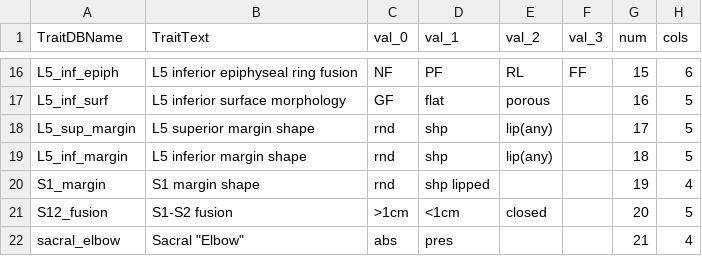
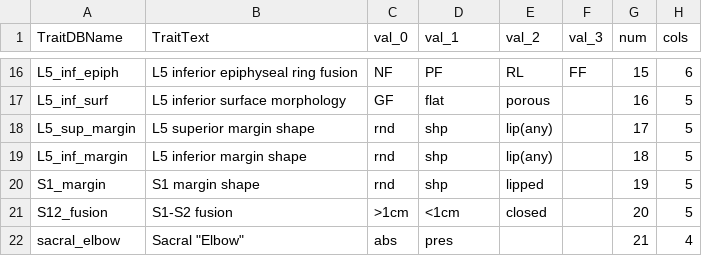
Before and after one commit to jgalsku/TA3loop, a CSV file: TA3loop/traitNamesVals.csv, drawn as a sheet; only a part is shown, gaps mark what is left out.

```diff
--- a/TA3loop/traitNamesVals.csv
+++ b/TA3loop/traitNamesVals.csv
@@ -19,3 +19,3 @@ L5_sup_margin,L5 superior margin shape,rnd,shp,lip(any),,17,5
 L5_inf_margin,L5 inferior margin shape,rnd,shp,lip(any),,18,5
-S1_margin,S1 margin shape,rnd,shp lipped,,,19,4
+S1_margin,S1 margin shape,rnd,shp ,lipped,,19,5
 S12_fusion,S1-S2 fusion,>1cm,<1cm,closed,,20,5
```
Also changed, not shown: 8 other files.
